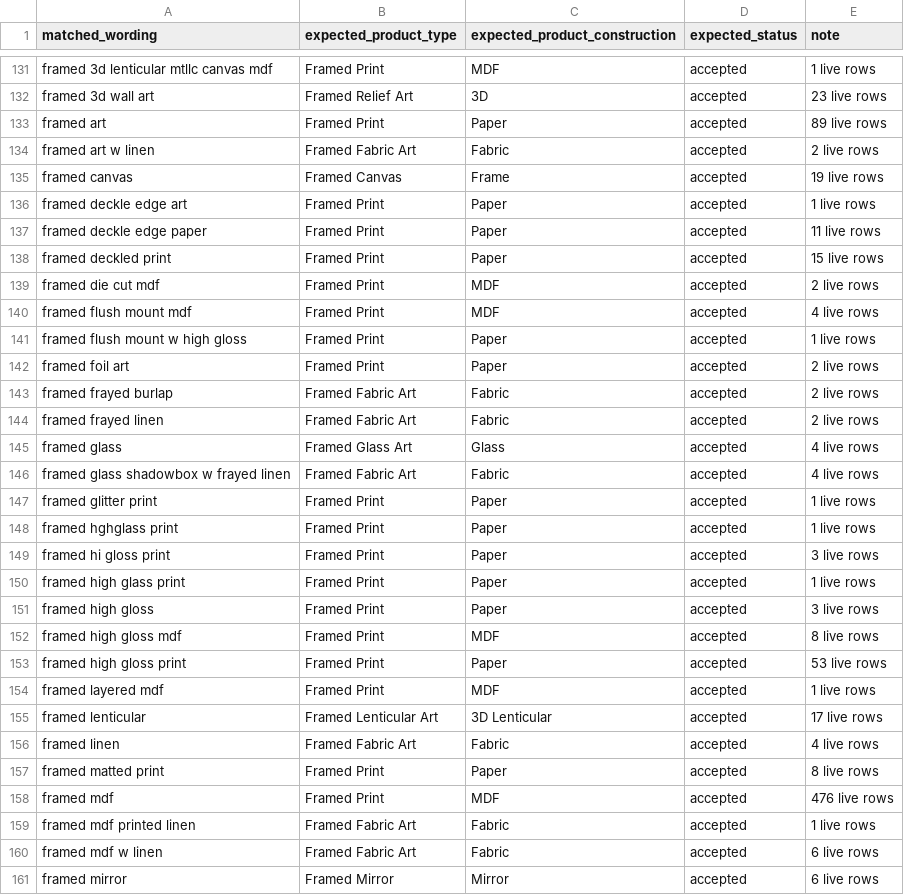
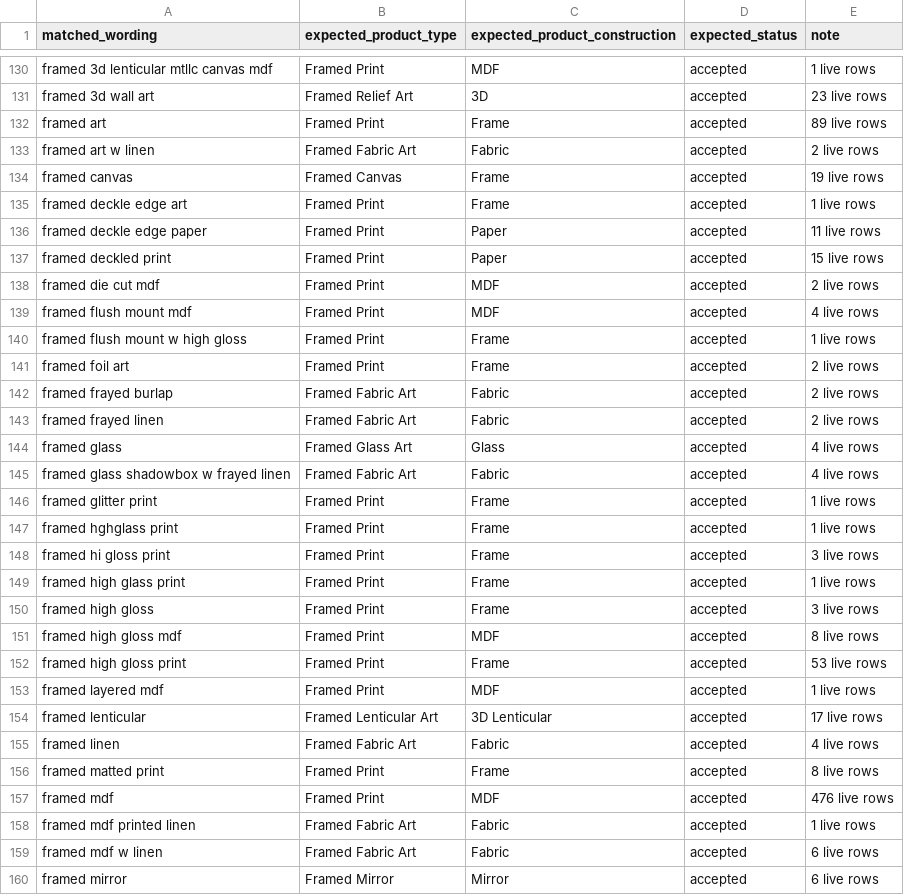
Before and after one commit to popcre/shared-db, a CSV file: tools/product_type_reader/gold/labels.csv, drawn as a sheet; only a part is shown, gaps mark what is left out; the diff covers the shown part only.

```diff
--- a/tools/product_type_reader/gold/labels.csv
+++ b/tools/product_type_reader/gold/labels.csv
@@ -132,6 +131,6 @@ framed 3d lenticular mtllc canvas mdf,Framed Print,MDF,accepted,1 live rows
 framed 3d wall art,Framed Relief Art,3D,accepted,23 live rows
-framed art,Framed Print,Paper,accepted,89 live rows
+framed art,Framed Print,Frame,accepted,89 live rows
 framed art w linen,Framed Fabric Art,Fabric,accepted,2 live rows
 framed canvas,Framed Canvas,Frame,accepted,19 live rows
-framed deckle edge art,Framed Print,Paper,accepted,1 live rows
+framed deckle edge art,Framed Print,Frame,accepted,1 live rows
 framed deckle edge paper,Framed Print,Paper,accepted,11 live rows
@@ -140,4 +139,4 @@ framed die cut mdf,Framed Print,MDF,accepted,2 live rows
 framed flush mount mdf,Framed Print,MDF,accepted,4 live rows
-framed flush mount w high gloss,Framed Print,Paper,accepted,1 live rows
-framed foil art,Framed Print,Paper,accepted,2 live rows
+framed flush mount w high gloss,Framed Print,Frame,accepted,1 live rows
+framed foil art,Framed Print,Frame,accepted,2 live rows
 framed frayed burlap,Framed Fabric Art,Fabric,accepted,2 live rows
@@ -146,9 +145,9 @@ framed glass,Framed Glass Art,Glass,accepted,4 live rows
 framed glass shadowbox w frayed linen,Framed Fabric Art,Fabric,accepted,4 live rows
-framed glitter print,Framed Print,Paper,accepted,1 live rows
-framed hghglass print,Framed Print,Paper,accepted,1 live rows
-framed hi gloss print,Framed Print,Paper,accepted,3 live rows
-framed high glass print,Framed Print,Paper,accepted,1 live rows
-framed high gloss,Framed Print,Paper,accepted,3 live rows
+framed glitter print,Framed Print,Frame,accepted,1 live rows
+framed hghglass print,Framed Print,Frame,accepted,1 live rows
+framed hi gloss print,Framed Print,Frame,accepted,3 live rows
+framed high glass print,Framed Print,Frame,accepted,1 live rows
+framed high gloss,Framed Print,Frame,accepted,3 live rows
 framed high gloss mdf,Framed Print,MDF,accepted,8 live rows
-framed high gloss print,Framed Print,Paper,accepted,53 live rows
+framed high gloss print,Framed Print,Frame,accepted,53 live rows
 framed layered mdf,Framed Print,MDF,accepted,1 live rows
@@ -156,3 +155,3 @@ framed lenticular,Framed Lenticular Art,3D Lenticular,accepted,17 live rows
 framed linen,Framed Fabric Art,Fabric,accepted,4 live rows
-framed matted print,Framed Print,Paper,accepted,8 live rows
+framed matted print,Framed Print,Frame,accepted,8 live rows
 framed mdf,Framed Print,MDF,accepted,476 live rows
```
Also changed, not shown: 9 added rows, 6 removed rows and 50 edited cells elsewhere in this file, 12 other files.
